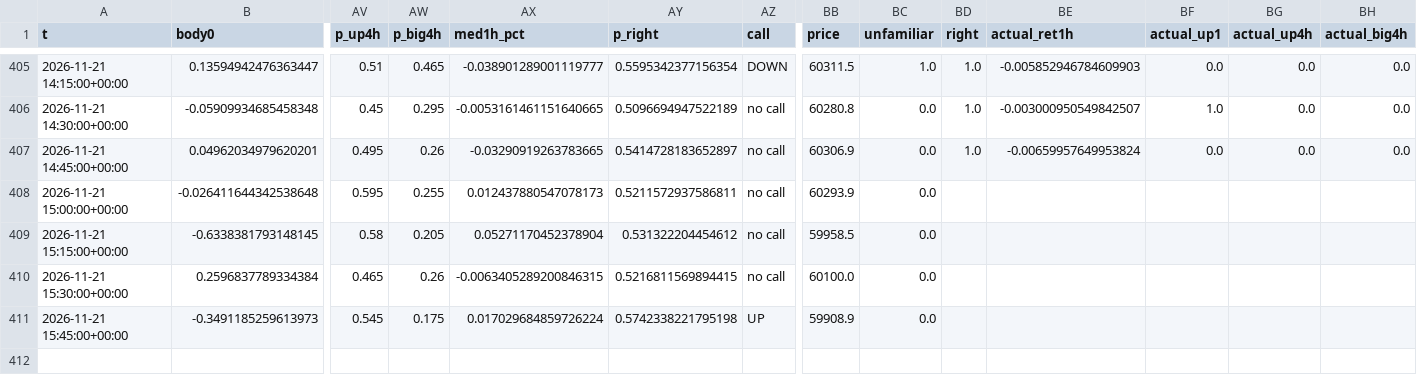
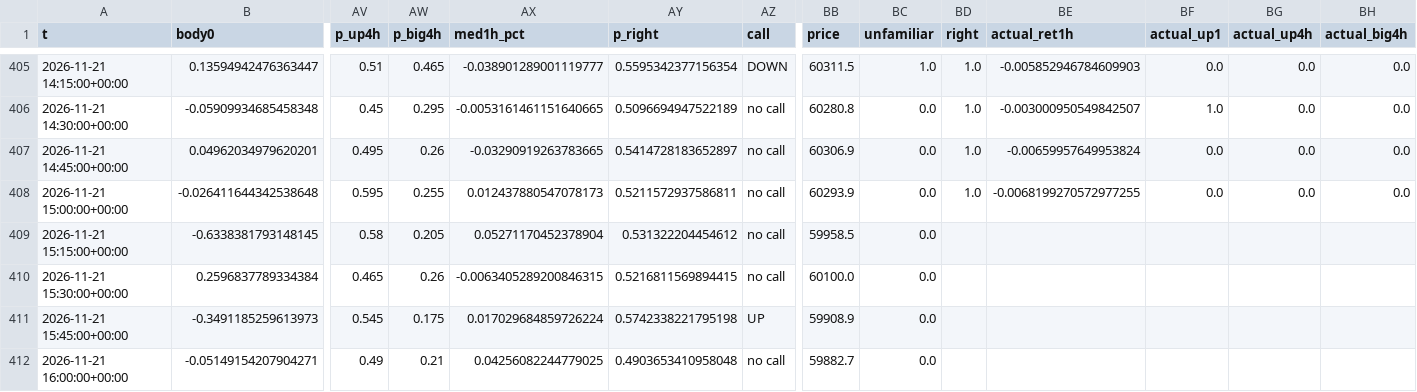
Before and after one commit to BlitzDragneel/Aura, a CSV file: memory/BTCUSD_calls.csv, drawn as a sheet; only a part is shown, gaps mark what is left out; rows hold the shown columns only; the diff names each change by its address in the sheet, - before the commit and + after, or states it on an @@ line.

```diff
--- a/memory/BTCUSD_calls.csv
+++ b/memory/BTCUSD_calls.csv
-BD408 (right): (empty)
+BD408 (right): 1.0
-BE408 (actual_ret1h): (empty)
+BE408 (actual_ret1h): -0.0068199270572977255
-BF408 (actual_up1): (empty)
+BF408 (actual_up1): 0.0
-BG408 (actual_up4h): (empty)
+BG408 (actual_up4h): 0.0
-BH408 (actual_big4h): (empty)
+BH408 (actual_big4h): 0.0
+row 412: 2026-11-21 16:00:00+00:00 | -0.05149154207904271 | 0.49 | 0.21 | 0.04256082244779025 | 0.4903653410958048 | no call | 59882.7 | 0.0
```
Also changed, not shown: memory/BTCUSD_bars.csv, memory/XAGUSD_calls.csv, 25 other files.
